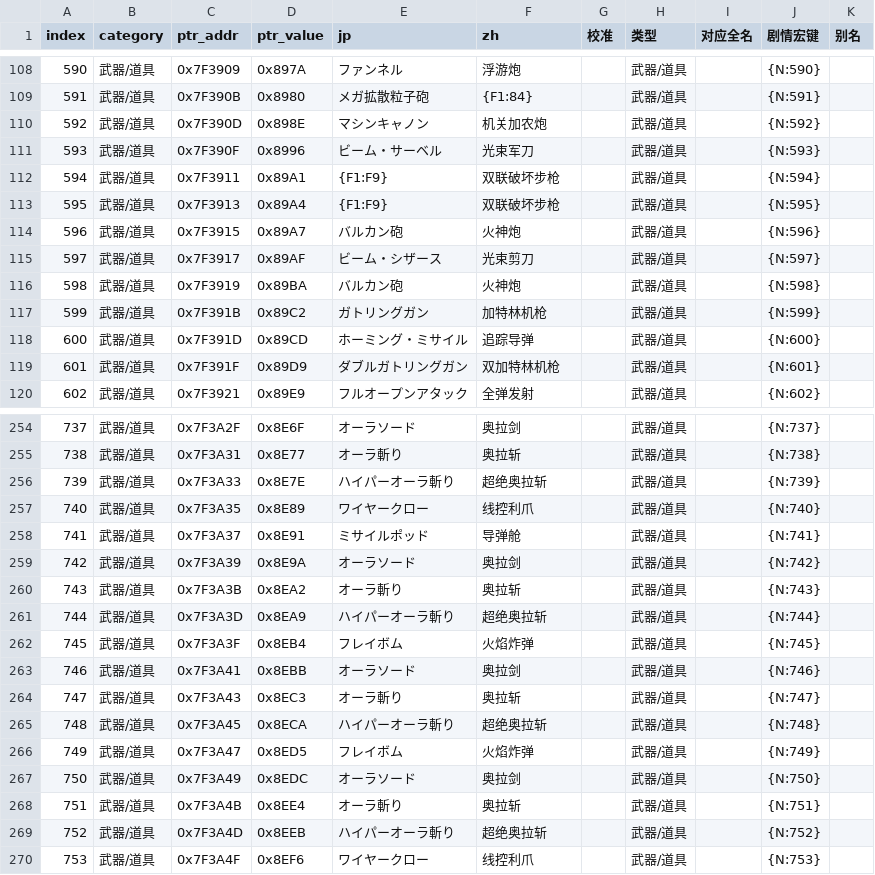
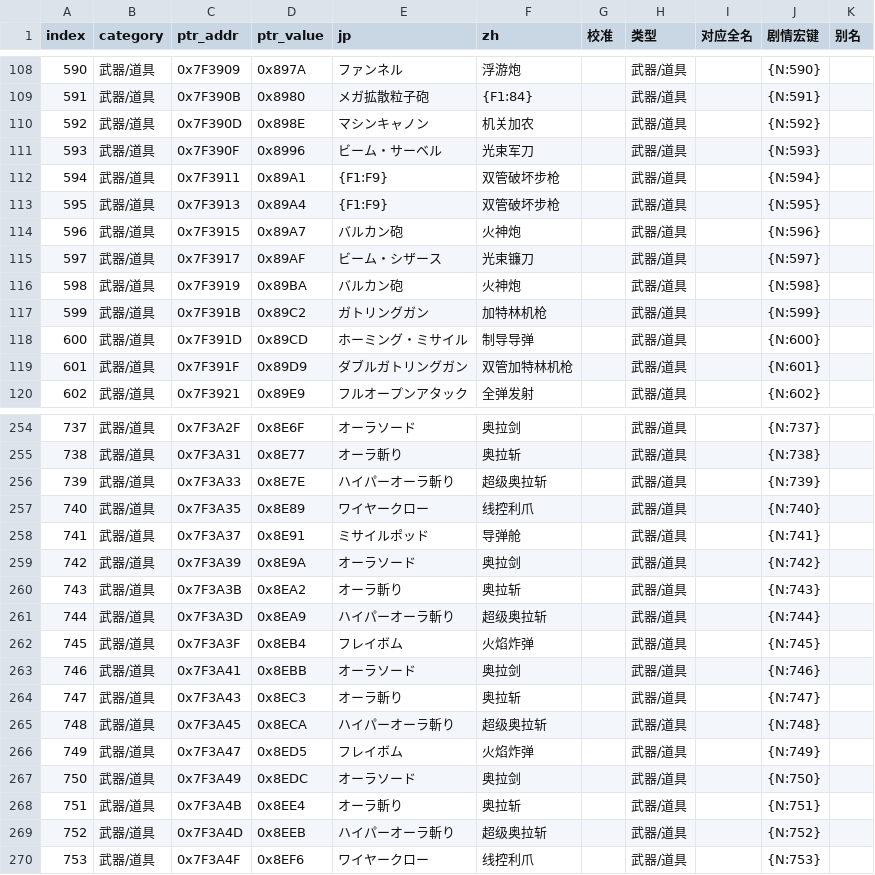
Before and after one commit to lcdyk0517/srw-chinese-localization, a TSV file: compact3/assets/text/名称_武器.tsv, drawn as a sheet; only a part is shown, gaps mark what is left out; the diff covers the shown part only.

```diff
--- a/compact3/assets/text/名称_武器.tsv
+++ b/compact3/assets/text/名称_武器.tsv
@@ -109,12 +109,12 @@ index	category	ptr_addr	ptr_value	jp	zh	校准	类型	对应全名	剧情宏键
 591	武器/道具	0x7F390B	0x8980	メガ拡散粒子砲	{F1:84}		武器/道具		{N:591}	
-592	武器/道具	0x7F390D	0x898E	マシンキャノン	机关加农炮		武器/道具		{N:592}	
+592	武器/道具	0x7F390D	0x898E	マシンキャノン	机关加农		武器/道具		{N:592}	
 593	武器/道具	0x7F390F	0x8996	ビーム・サーベル	光束军刀		武器/道具		{N:593}	
-594	武器/道具	0x7F3911	0x89A1	{F1:F9}	双联破坏步枪		武器/道具		{N:594}	
-595	武器/道具	0x7F3913	0x89A4	{F1:F9}	双联破坏步枪		武器/道具		{N:595}	
+594	武器/道具	0x7F3911	0x89A1	{F1:F9}	双管破坏步枪		武器/道具		{N:594}	
+595	武器/道具	0x7F3913	0x89A4	{F1:F9}	双管破坏步枪		武器/道具		{N:595}	
 596	武器/道具	0x7F3915	0x89A7	バルカン砲	火神炮		武器/道具		{N:596}	
-597	武器/道具	0x7F3917	0x89AF	ビーム・シザース	光束剪刀		武器/道具		{N:597}	
+597	武器/道具	0x7F3917	0x89AF	ビーム・シザース	光束镰刀		武器/道具		{N:597}	
 598	武器/道具	0x7F3919	0x89BA	バルカン砲	火神炮		武器/道具		{N:598}	
 599	武器/道具	0x7F391B	0x89C2	ガトリングガン	加特林机枪		武器/道具		{N:599}	
-600	武器/道具	0x7F391D	0x89CD	ホーミング・ミサイル	追踪导弹		武器/道具		{N:600}	
-601	武器/道具	0x7F391F	0x89D9	ダブルガトリングガン	双加特林机枪		武器/道具		{N:601}	
+600	武器/道具	0x7F391D	0x89CD	ホーミング・ミサイル	制导导弹		武器/道具		{N:600}	
+601	武器/道具	0x7F391F	0x89D9	ダブルガトリングガン	双管加特林机枪		武器/道具		{N:601}	
 602	武器/道具	0x7F3921	0x89E9	フルオープンアタック	全弹发射		武器/道具		{N:602}	
@@ -255,3 +255,3 @@ index	category	ptr_addr	ptr_value	jp	zh	校准	类型	对应全名	剧情宏键
 738	武器/道具	0x7F3A31	0x8E77	オーラ斬り	奥拉斩		武器/道具		{N:738}	
-739	武器/道具	0x7F3A33	0x8E7E	ハイパーオーラ斬り	超绝奥拉斩		武器/道具		{N:739}	
+739	武器/道具	0x7F3A33	0x8E7E	ハイパーオーラ斬り	超级奥拉斩		武器/道具		{N:739}	
 740	武器/道具	0x7F3A35	0x8E89	ワイヤークロー	线控利爪		武器/道具		{N:740}	
@@ -260,3 +260,3 @@ index	category	ptr_addr	ptr_value	jp	zh	校准	类型	对应全名	剧情宏键
 743	武器/道具	0x7F3A3B	0x8EA2	オーラ斬り	奥拉斩		武器/道具		{N:743}	
-744	武器/道具	0x7F3A3D	0x8EA9	ハイパーオーラ斬り	超绝奥拉斩		武器/道具		{N:744}	
+744	武器/道具	0x7F3A3D	0x8EA9	ハイパーオーラ斬り	超级奥拉斩		武器/道具		{N:744}	
 745	武器/道具	0x7F3A3F	0x8EB4	フレイボム	火焰炸弹		武器/道具		{N:745}	
@@ -264,3 +264,3 @@ index	category	ptr_addr	ptr_value	jp	zh	校准	类型	对应全名	剧情宏键
 747	武器/道具	0x7F3A43	0x8EC3	オーラ斬り	奥拉斩		武器/道具		{N:747}	
-748	武器/道具	0x7F3A45	0x8ECA	ハイパーオーラ斬り	超绝奥拉斩		武器/道具		{N:748}	
+748	武器/道具	0x7F3A45	0x8ECA	ハイパーオーラ斬り	超级奥拉斩		武器/道具		{N:748}	
 749	武器/道具	0x7F3A47	0x8ED5	フレイボム	火焰炸弹		武器/道具		{N:749}	
@@ -268,3 +268,3 @@ index	category	ptr_addr	ptr_value	jp	zh	校准	类型	对应全名	剧情宏键
 751	武器/道具	0x7F3A4B	0x8EE4	オーラ斬り	奥拉斩		武器/道具		{N:751}	
-752	武器/道具	0x7F3A4D	0x8EEB	ハイパーオーラ斬り	超绝奥拉斩		武器/道具		{N:752}	
+752	武器/道具	0x7F3A4D	0x8EEB	ハイパーオーラ斬り	超级奥拉斩		武器/道具		{N:752}	
 753	武器/道具	0x7F3A4F	0x8EF6	ワイヤークロー	线控利爪		武器/道具		{N:753}	
```
Also changed, not shown: 12 edited cells elsewhere in this file, compact3/assets/text/名称_其他.tsv, compact3/assets/text/术语表.tsv, 1 other file.
